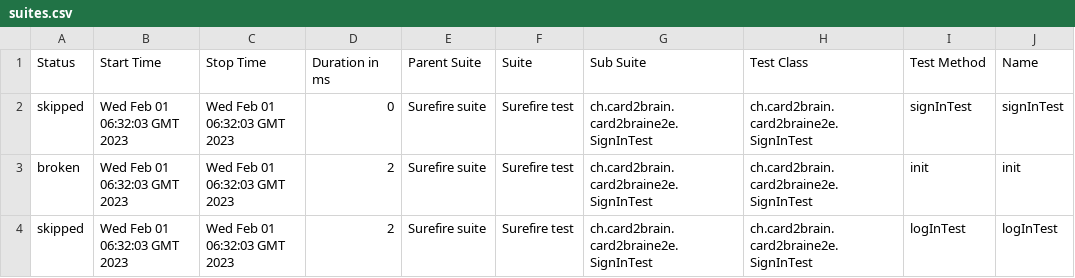
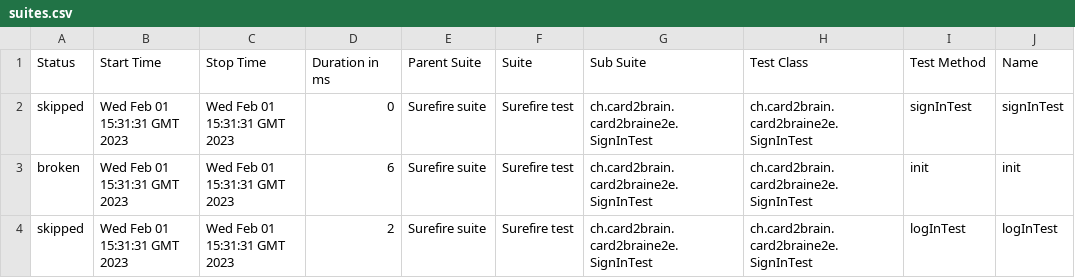
Before and after one commit to RJ2334/Card2BrainE2E, a CSV file: 15/data/suites.csv, drawn as a sheet; only a part is shown; the diff names each change by its address in the sheet, - before the commit and + after, or states it on an @@ line.

```diff
--- a/15/data/suites.csv
+++ b/15/data/suites.csv
-B2:B4 (Start Time): Wed Feb 01 06:32:03 GMT 2023
+B2:B4 (Start Time): Wed Feb 01 15:31:31 GMT 2023
-C2:C4 (Stop Time): Wed Feb 01 06:32:03 GMT 2023
+C2:C4 (Stop Time): Wed Feb 01 15:31:31 GMT 2023
-D3 (Duration in ms): 2
+D3 (Duration in ms): 6
```
Also changed, not shown: 28 other files.
